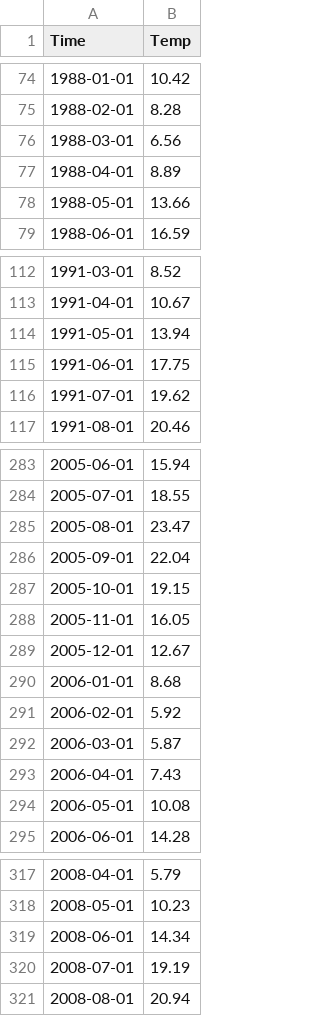
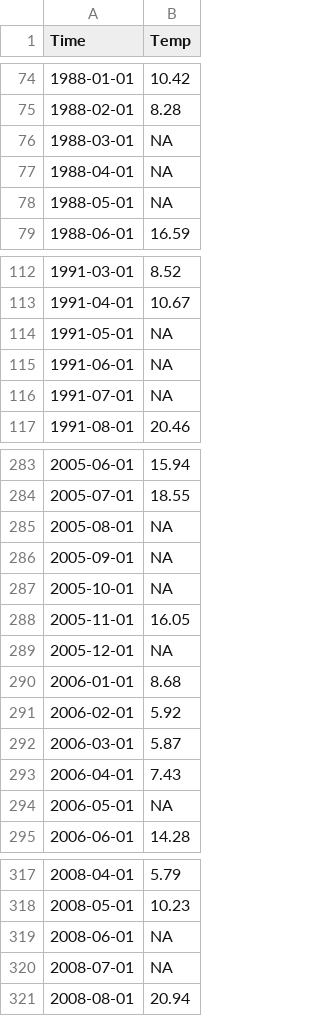
Before and after one commit to akihirao/Shigen_kensyu_2025, a CSV file: SST_original.csv, drawn as a sheet; only a part is shown, gaps mark what is left out; the diff covers the shown part only.

```diff
--- a/SST_original.csv
+++ b/SST_original.csv
@@ -75,5 +75,5 @@ Time,Temp
 1988-02-01,8.28
-1988-03-01,6.56
-1988-04-01,8.89
-1988-05-01,13.66
+1988-03-01,NA
+1988-04-01,NA
+1988-05-01,NA
 1988-06-01,16.59
@@ -113,5 +113,5 @@ Time,Temp
 1991-04-01,10.67
-1991-05-01,13.94
-1991-06-01,17.75
-1991-07-01,19.62
+1991-05-01,NA
+1991-06-01,NA
+1991-07-01,NA
 1991-08-01,20.46
@@ -284,7 +284,7 @@ Time,Temp
 2005-07-01,18.55
-2005-08-01,23.47
-2005-09-01,22.04
-2005-10-01,19.15
+2005-08-01,NA
+2005-09-01,NA
+2005-10-01,NA
 2005-11-01,16.05
-2005-12-01,12.67
+2005-12-01,NA
 2006-01-01,8.68
@@ -293,3 +293,3 @@ Time,Temp
 2006-04-01,7.43
-2006-05-01,10.08
+2006-05-01,NA
 2006-06-01,14.28
@@ -318,4 +318,4 @@ Time,Temp
 2008-05-01,10.23
-2008-06-01,14.34
-2008-07-01,19.19
+2008-06-01,NA
+2008-07-01,NA
 2008-08-01,20.94
```
Also changed, not shown: 3 edited cells elsewhere in this file, 2 other files.
